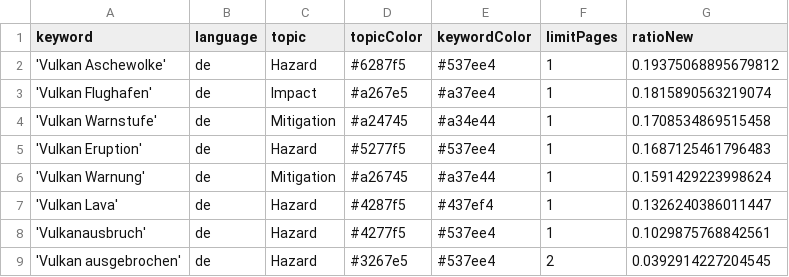
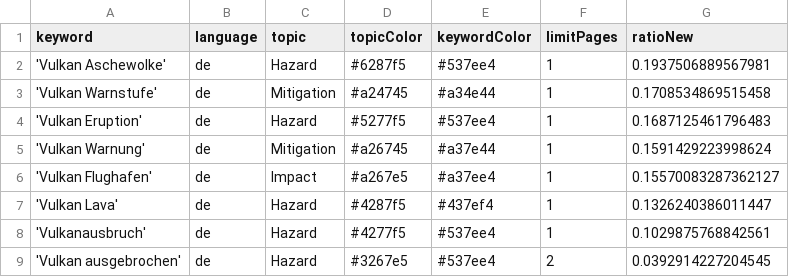
Before and after one commit to paularicarda-news/volcanoIsComing, a CSV file: keywords.csv, drawn as a sheet.

Commit message:
Commit from GitHub Actions (harvest:0.0)

```diff
--- a/keywords.csv
+++ b/keywords.csv
@@ -1,4 +1,3 @@
 keyword,language,topic,topicColor,keywordColor,limitPages,ratioNew
-'Vulkan Aschewolke',de,Hazard,#6287f5,#537ee4,1,0.19375068895679812
-'Vulkan Flughafen',de,Impact,#a267e5,#a37ee4,1,0.1815890563219074
+'Vulkan Aschewolke',de,Hazard,#6287f5,#537ee4,1,0.1937506889567981
 'Vulkan Warnstufe',de,Mitigation,#a24745,#a34e44,1,0.1708534869515458
@@ -6,2 +5,3 @@ keyword,language,topic,topicColor,keywordColor,limitPages,ratioNew
 'Vulkan Warnung',de,Mitigation,#a26745,#a37e44,1,0.1591429223998624
+'Vulkan Flughafen',de,Impact,#a267e5,#a37ee4,1,0.15570083287362127
 'Vulkan Lava',de,Hazard,#4287f5,#437ef4,1,0.1326240386011447
```
